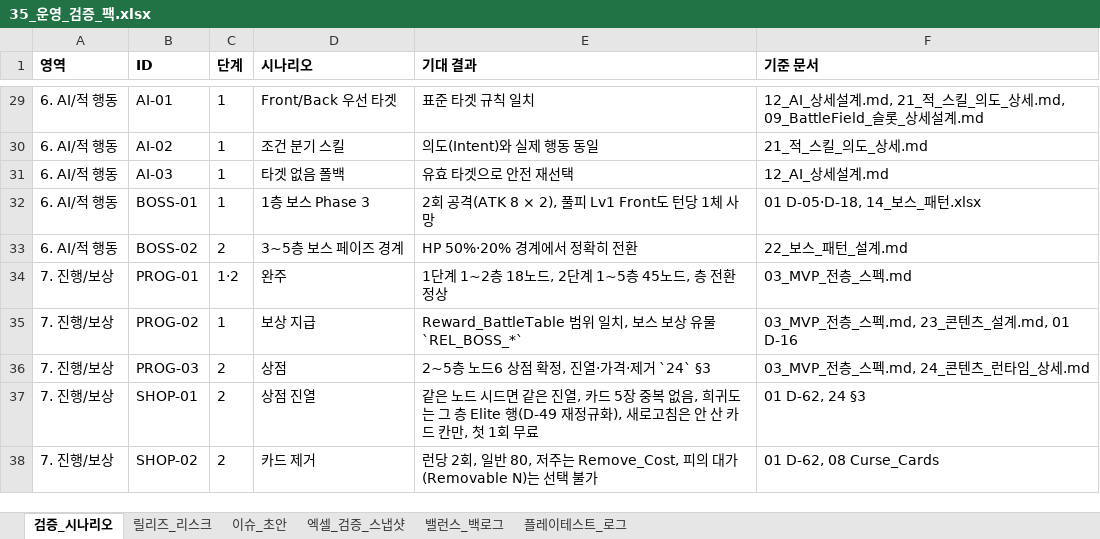
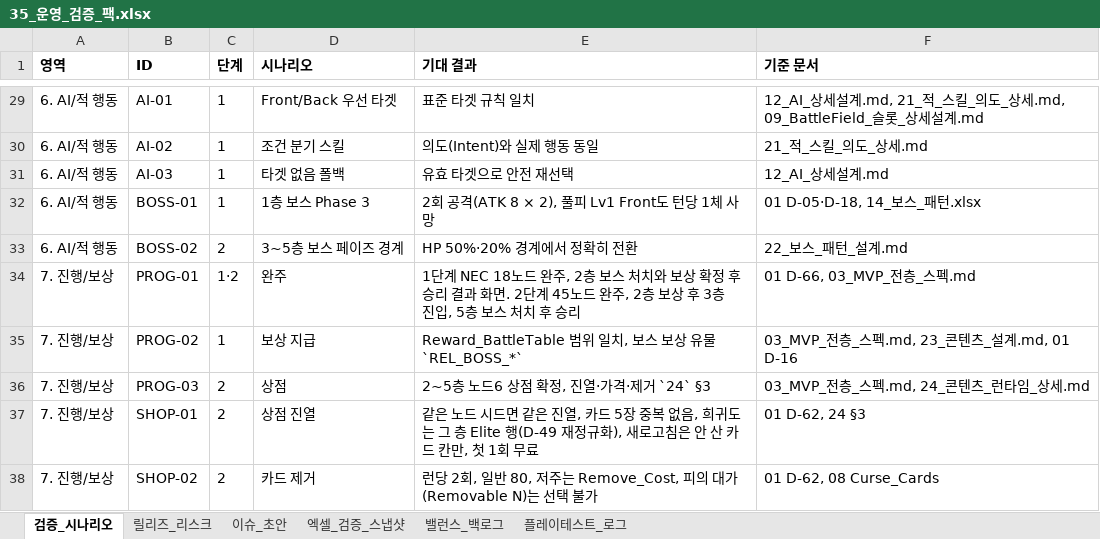
Before and after one commit to guswnstjr125/game, an Excel workbook: docs/design/35_운영_검증_팩.xlsx, sheet 검증_시나리오, drawn as a sheet; only a part is shown, gaps mark what is left out; values as stored, in another font and other column widths than the file's, no borders; the diff names each change by its address in the sheet, - before the commit and + after, or states it on an @@ line.

```diff
--- a/docs/design/35_운영_검증_팩.xlsx (sheet 검증_시나리오)
+++ b/docs/design/35_운영_검증_팩.xlsx (sheet 검증_시나리오)
-E34 (기대 결과): 1단계 1~2층 18노드, 2단계 1~5층 45노드, 층 전환 정상
+E34 (기대 결과): 1단계 NEC 18노드 완주, 2층 보스 처치와 보상 확정 후 승리 결과 화면. 2단계 45노드 완주, 2층 보상 후 3층 진입, 5층 보스 처치 후 승리
-F34 (기준 문서): 03_MVP_전층_스펙.md
+F34 (기준 문서): 01 D-66, 03_MVP_전층_스펙.md
```
Also changed, not shown: sheet 릴리즈_리스크, docs/design/34_리스크_추적표.xlsx, 8 other files.
